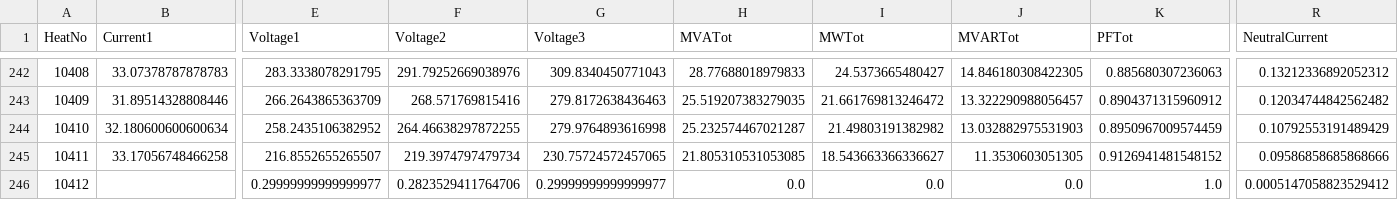
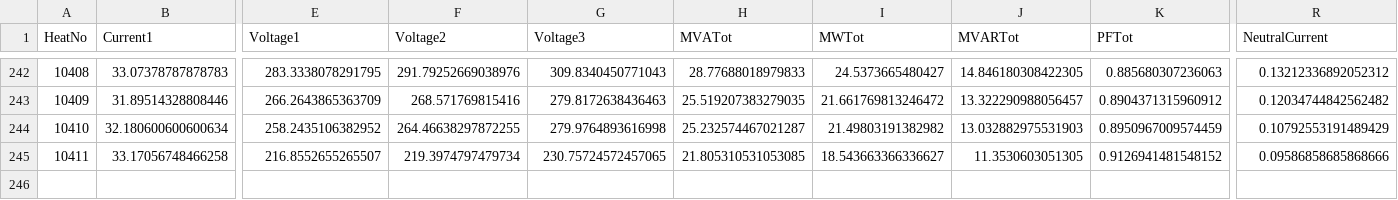
Before and after one commit to sergiomendozav/meltshop, a CSV file: Heats.csv, drawn as a sheet; only a part is shown, gaps mark what is left out; rows hold the shown columns only; the diff names each change by its address in the sheet, - before the commit and + after, or states it on an @@ line.

```diff
--- a/Heats.csv
+++ b/Heats.csv
-row 246: 10412 |  | 0.29999999999999977 | 0.2823529411764706 | 0.29999999999999977 | 0.0 | 0.0 | 0.0 | 1.0 | 0.0005147058823529412
```
Also changed, not shown: 1 other file.
